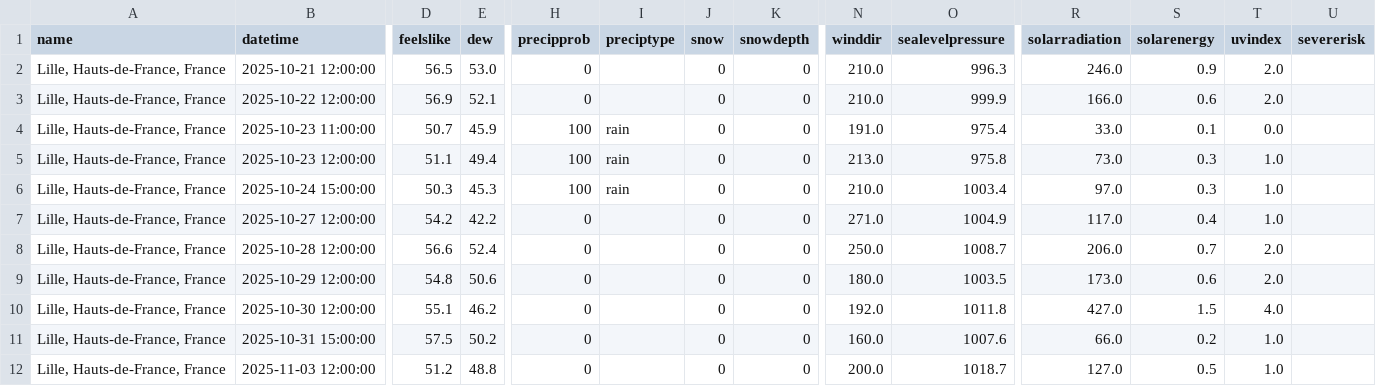
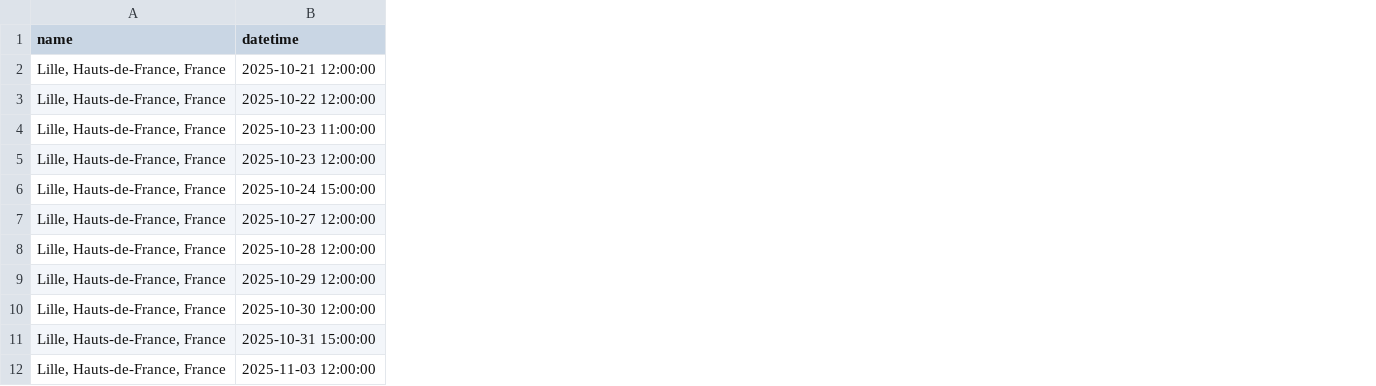
Before and after one commit to Rayane0001/meteo-humeur, a CSV file: CSVs/meteo_filtered.csv, drawn as a sheet; only a part is shown, gaps mark what is left out; the diff covers the shown part only; the diff names each change by its address in the sheet, - before the commit and + after, or states it on an @@ line.

```diff
--- a/CSVs/meteo_filtered.csv
+++ b/CSVs/meteo_filtered.csv
-column D (feelslike), rows 2-12: 56.5 | 56.9 | 50.7 | 51.1 | 50.3 | 54.2 | 56.6 | 54.8 | 55.1 | 57.5 | 51.2
-column E (dew), rows 2-12: 53.0 | 52.1 | 45.9 | 49.4 | 45.3 | 42.2 | 52.4 | 50.6 | 46.2 | 50.2 | 48.8
-column H (precipprob), rows 2-12: 0 | 0 | 100 | 100 | 100 | 0 | 0 | 0 | 0 | 0 | 0
-column I (preciptype), rows 4-6: all rain
-column J (snow), rows 2-12: all 0
-column K (snowdepth), rows 2-12: all 0
-column N (winddir), rows 2-12: 210.0 | 210.0 | 191.0 | 213.0 | 210.0 | 271.0 | 250.0 | 180.0 | 192.0 | 160.0 | 200.0
-column O (sealevelpressure), rows 2-12: 996.3 | 999.9 | 975.4 | 975.8 | 1003.4 | 1004.9 | 1008.7 | 1003.5 | 1011.8 | 1007.6 | 1018.7
-column R (solarradiation), rows 2-12: 246.0 | 166.0 | 33.0 | 73.0 | 97.0 | 117.0 | 206.0 | 173.0 | 427.0 | 66.0 | 127.0
-column S (solarenergy), rows 2-12: 0.9 | 0.6 | 0.1 | 0.3 | 0.3 | 0.4 | 0.7 | 0.6 | 1.5 | 0.2 | 0.5
-column T (uvindex), rows 2-12: 2.0 | 2.0 | 0.0 | 1.0 | 1.0 | 1.0 | 2.0 | 2.0 | 4.0 | 1.0 | 1.0
-column U (severerisk), empty
```
Also changed, not shown: 1 removed column elsewhere in this file, 2 other files.
